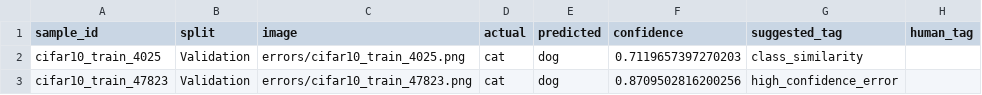
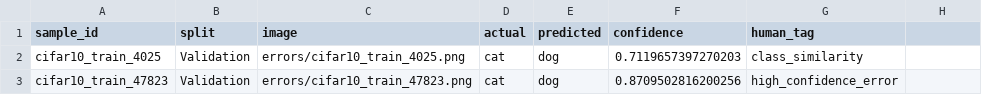
Before and after one commit to shannonlee-dev/predictive-model-diagnostics-pipeline, a CSV file: reports/reference/vision/error_review.csv, drawn as a sheet; only a part is shown; the diff names each change by its address in the sheet, - before the commit and + after, or states it on an @@ line.

Commit message:
Use reviewed human tags for vision error reports

```diff
--- a/reports/reference/vision/error_review.csv
+++ b/reports/reference/vision/error_review.csv
-G1: suggested_tag
+G1: human_tag
-H1: human_tag
+H1: (empty)
```
Also changed, not shown: 12 other files.
